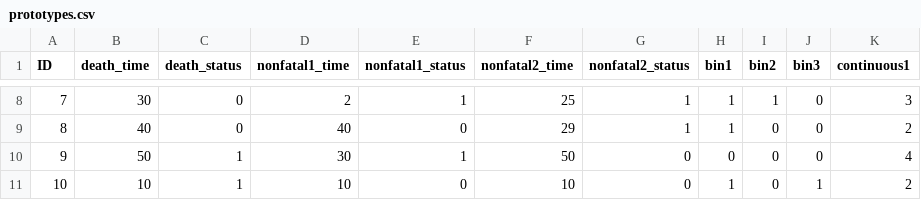
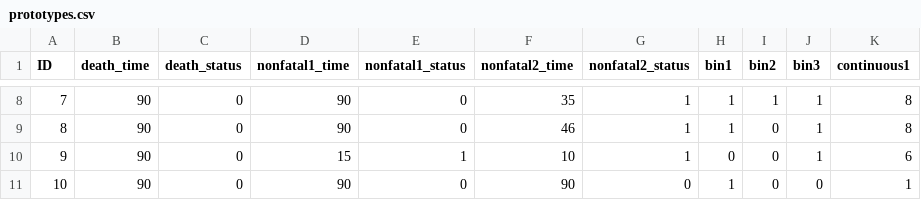
Before and after one commit to HannahJohns/compare-wins, a CSV file: example_data/prototypes.csv, drawn as a sheet; only a part is shown, gaps mark what is left out; the diff covers the shown part only.

```diff
--- a/example_data/prototypes.csv
+++ b/example_data/prototypes.csv
@@ -8,4 +8,4 @@
-7,30,0,2,1,25,1,1,1,0,3
-8,40,0,40,0,29,1,1,0,0,2
-9,50,1,30,1,50,0,0,0,0,4
-10,10,1,10,0,10,0,1,0,1,2
+7,90,0,90,0,35,1,1,1,1,8
+8,90,0,90,0,46,1,1,0,1,8
+9,90,0,15,1,10,1,0,0,1,6
+10,90,0,90,0,90,0,1,0,0,1
```
Also changed, not shown: 34 edited cells elsewhere in this file, 4 other files.
